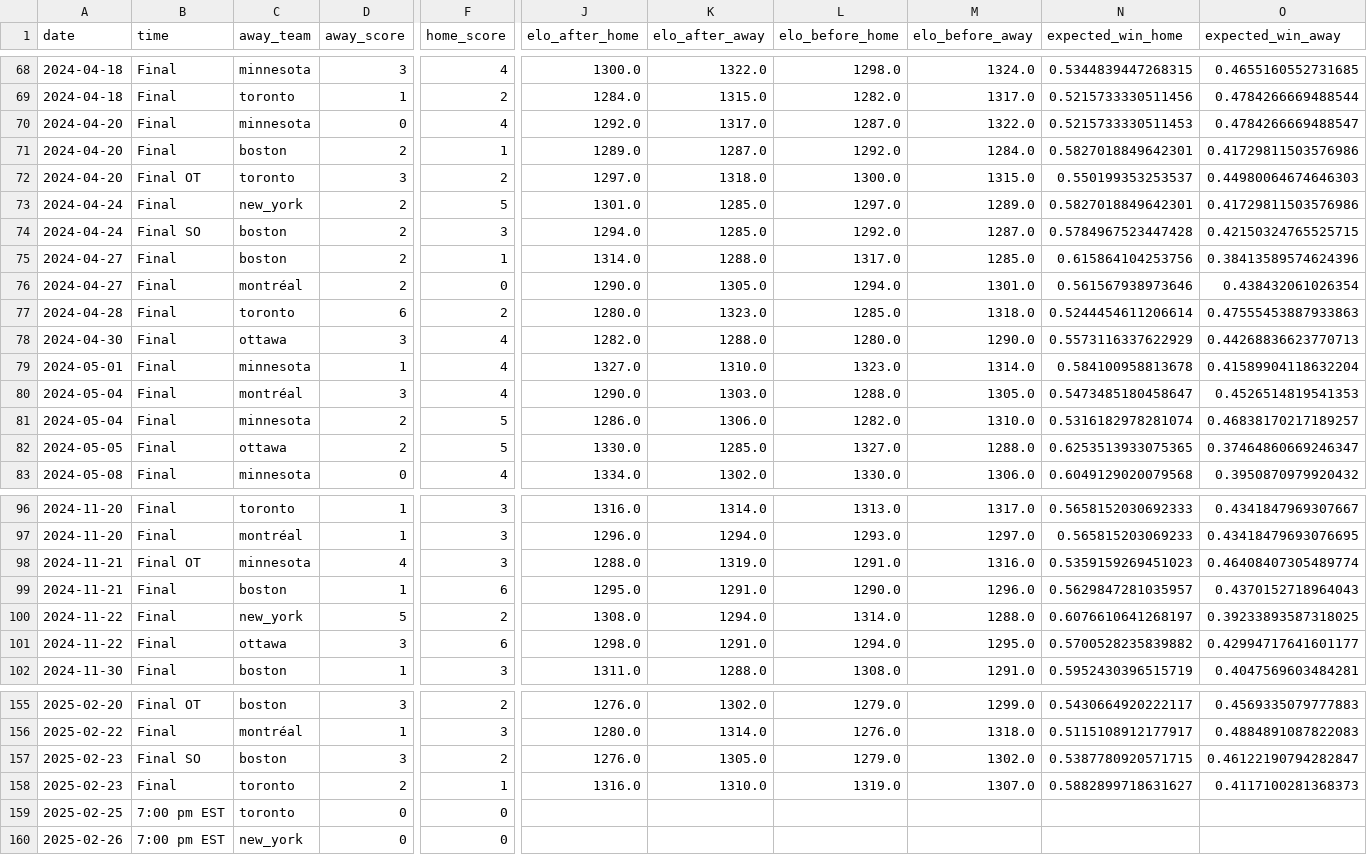
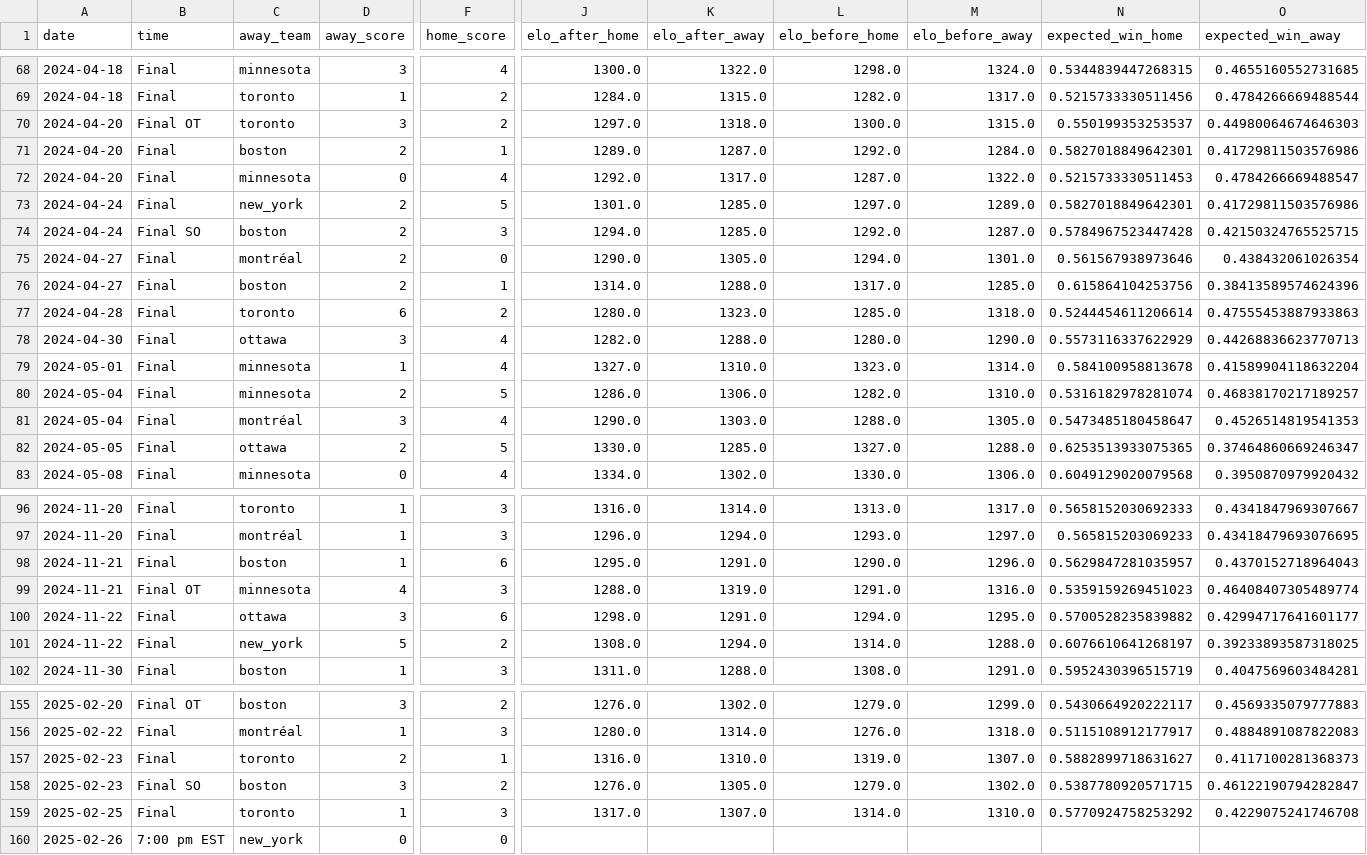
Before and after one commit to ericjohannes/pwhl-elo, a CSV file: data/clean/pwhl_all_results_with_elos.csv, drawn as a sheet; only a part is shown, gaps mark what is left out; the diff covers the shown part only; the diff names each change by its address in the sheet, - before the commit and + after, or states it on an @@ line.

Commit message:
Latest data: Wed Feb 26 10:38:37 UTC 2025

```diff
--- a/data/clean/pwhl_all_results_with_elos.csv
+++ b/data/clean/pwhl_all_results_with_elos.csv
@@ row 72 moved to row 70: 2024-04-20 @@
@@ row 76 moved to row 75: 2024-04-27 @@
@@ row 81 moved to row 80: 2024-05-04 @@
@@ row 99 moved to row 98: 2024-11-21 @@
@@ row 101 moved to row 100: 2024-11-22 @@
@@ row 158 moved to row 157: 2025-02-23 @@
-B159 (time): 7:00 pm EST
+B159 (time): Final
-D159 (away_score): 0
+D159 (away_score): 1
-F159 (home_score): 0
+F159 (home_score): 3
-J159 (elo_after_home): (empty)
+J159 (elo_after_home): 1317.0
-K159 (elo_after_away): (empty)
+K159 (elo_after_away): 1307.0
-L159 (elo_before_home): (empty)
+L159 (elo_before_home): 1314.0
-M159 (elo_before_away): (empty)
+M159 (elo_before_away): 1310.0
-N159 (expected_win_home): (empty)
+N159 (expected_win_home): 0.5770924758253292
-O159 (expected_win_away): (empty)
+O159 (expected_win_away): 0.4229075241746708
```
Also changed, not shown: 13 moved rows elsewhere in this file, data/clean/pwhl_all_results.csv, 7 other files.
